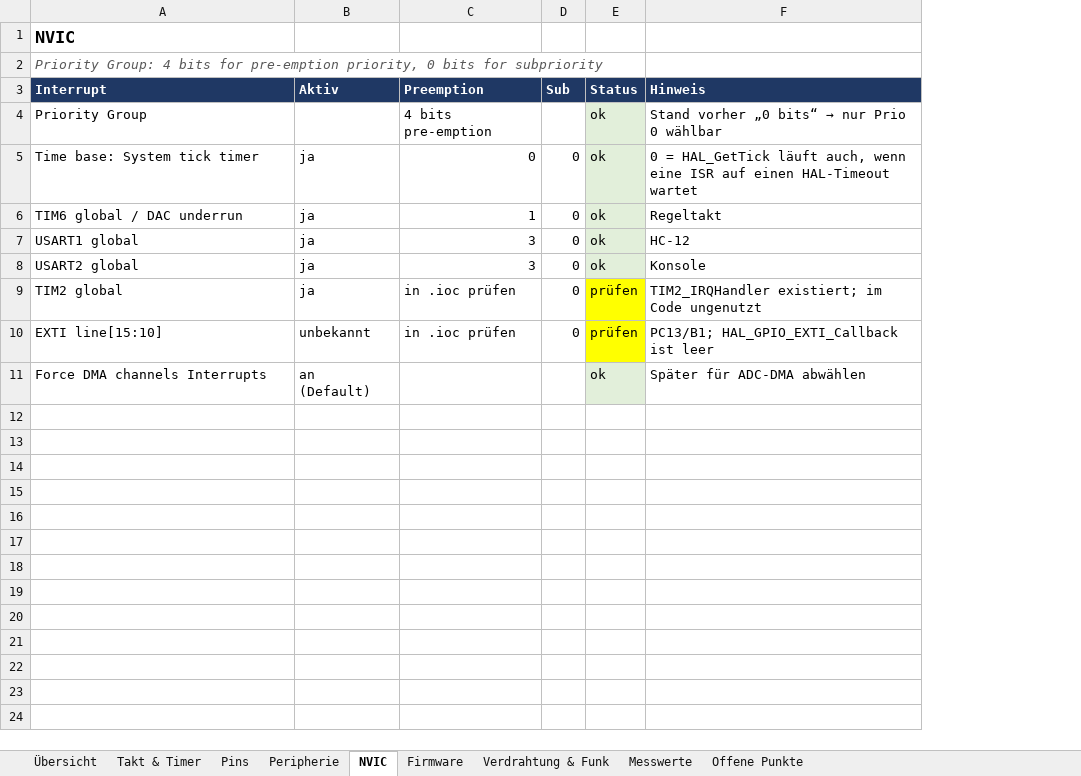
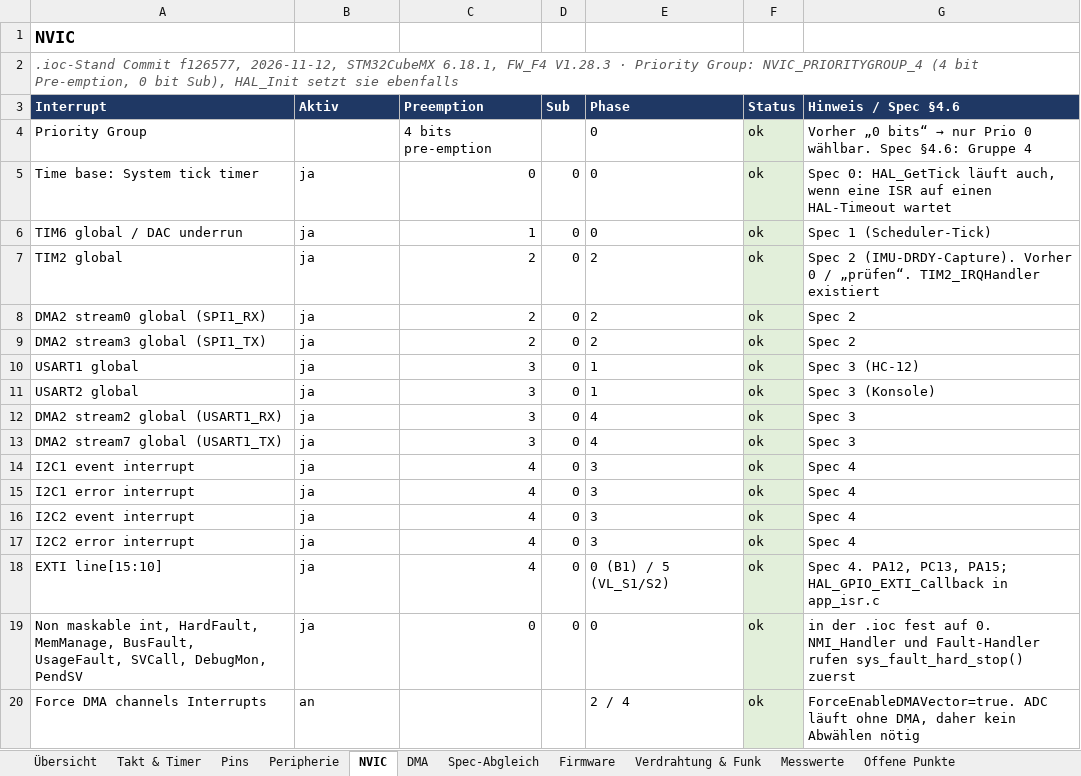
Before and after one commit to DanielHexZen/euromotion-tec, an Excel workbook: Challenge_TestHC/MR2006B_CubeMX_Konfiguration.xlsx, sheet NVIC, drawn as a sheet; values as stored, in another font and other column widths than the file's, no borders; removed rows and columns are numbered as before the commit, all else as after; the diff names each change by its address in the sheet, - before the commit and + after, or states it on an @@ line.

```diff
--- a/Challenge_TestHC/MR2006B_CubeMX_Konfiguration.xlsx (sheet NVIC)
+++ b/Challenge_TestHC/MR2006B_CubeMX_Konfiguration.xlsx (sheet NVIC)
+sheet tab: DMA
+sheet tab: Spec-Abgleich
+column E (Phase), rows 4-6: all 0; rows 10-11: 1 | 1; row 18: 0 (B1) / 5 (VL_S1/S2); row 20: 2 / 4
-column F (Hinweis), rows 4-8: Stand vorher „0 bits“ → nur Prio 0 wählbar | 0 = HAL_GetTick läuft auch, wenn eine ISR auf einen HAL-Timeout wartet | Regeltakt | HC-12 | Konsole; rows 10-11: PC13/B1; HAL_GPIO_EXTI_Callback ist leer | Später für ADC-DMA abwählen
+column G (Hinweis / Spec §4.6), rows 4-6: Vorher „0 bits“ → nur Prio 0 wählbar. Spec §4.6: Gruppe 4 | Spec 0: HAL_GetTick läuft auch, wenn eine ISR auf einen HAL-Timeout wartet | Spec 1 (Scheduler-Tick); rows 10-11: Spec 3 (HC-12) | Spec 3 (Konsole); row 18: Spec 4. PA12, PC13, PA15; HAL_GPIO_EXTI_Callback in app_isr.c; row 20: ForceEnableDMAVector=true. ADC läuft ohne DMA, daher kein Abwählen nötig
-A2 (Interrupt): Priority Group: 4 bits for pre-emption priority, 0 bits for subpriority
+A2 (Interrupt): .ioc-Stand Commit f126577, 2026-11-12, STM32CubeMX 6.18.1, FW_F4 V1.28.3 · Priority Group: NVIC_PRIORITYGROUP_4 (4 bit Pre-emption, 0 bit Sub), HAL_Init setzt sie ebenfalls
+row 7: TIM2 global | ja | 2 | 0 | 2 | ok | Spec 2 (IMU-DRDY-Capture). Vorher 0 / „prüfen“. TIM2_IRQHandler existiert
+row 8: DMA2 stream0 global (SPI1_RX) | ja | 2 | 0 | 2 | ok | Spec 2
+row 9: DMA2 stream3 global (SPI1_TX) | ja | 2 | 0 | 2 | ok | Spec 2
-row 9: TIM2 global | ja | in .ioc prüfen | 0 | prüfen | TIM2_IRQHandler existiert; im Code ungenutzt
+row 12: DMA2 stream2 global (USART1_RX) | ja | 3 | 0 | 4 | ok | Spec 3
+row 13: DMA2 stream7 global (USART1_TX) | ja | 3 | 0 | 4 | ok | Spec 3
+row 14: I2C1 event interrupt | ja | 4 | 0 | 3 | ok | Spec 4
+row 15: I2C1 error interrupt | ja | 4 | 0 | 3 | ok | Spec 4
+row 16: I2C2 event interrupt | ja | 4 | 0 | 3 | ok | Spec 4
+row 17: I2C2 error interrupt | ja | 4 | 0 | 3 | ok | Spec 4
-B18 (Aktiv): unbekannt
+B18 (Aktiv): ja
-C18 (Preemption): in .ioc prüfen
+C18 (Preemption): 4
-F18 (Status): prüfen
+F18 (Status): ok
-F18 fill: #FFFF00
+F18 fill: #E2EFDA
+row 19: Non maskable int, HardFault, MemManage, BusFault, UsageFault, SVCall, DebugMon, PendSV | ja | 0 | 0 | 0 | ok | in der .ioc fest auf 0. NMI_Handler und Fault-Handler rufen sys_fault_hard_stop() zuerst
-B20 (Aktiv): an (Default)
+B20 (Aktiv): an
```
Also changed, not shown: sheet Pins, sheet Peripherie, sheet Takt & Timer, sheet Offene Punkte, sheet Übersicht, sheet Firmware, 2 more sheets.
